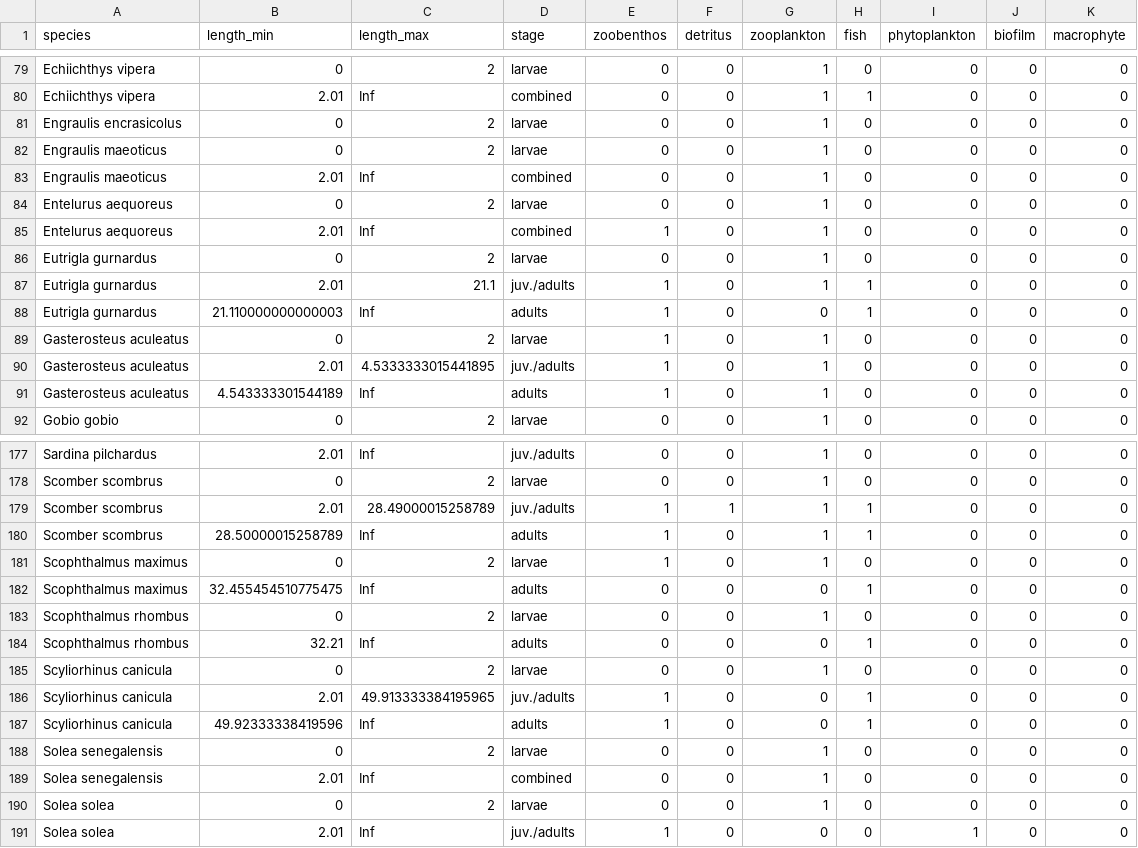
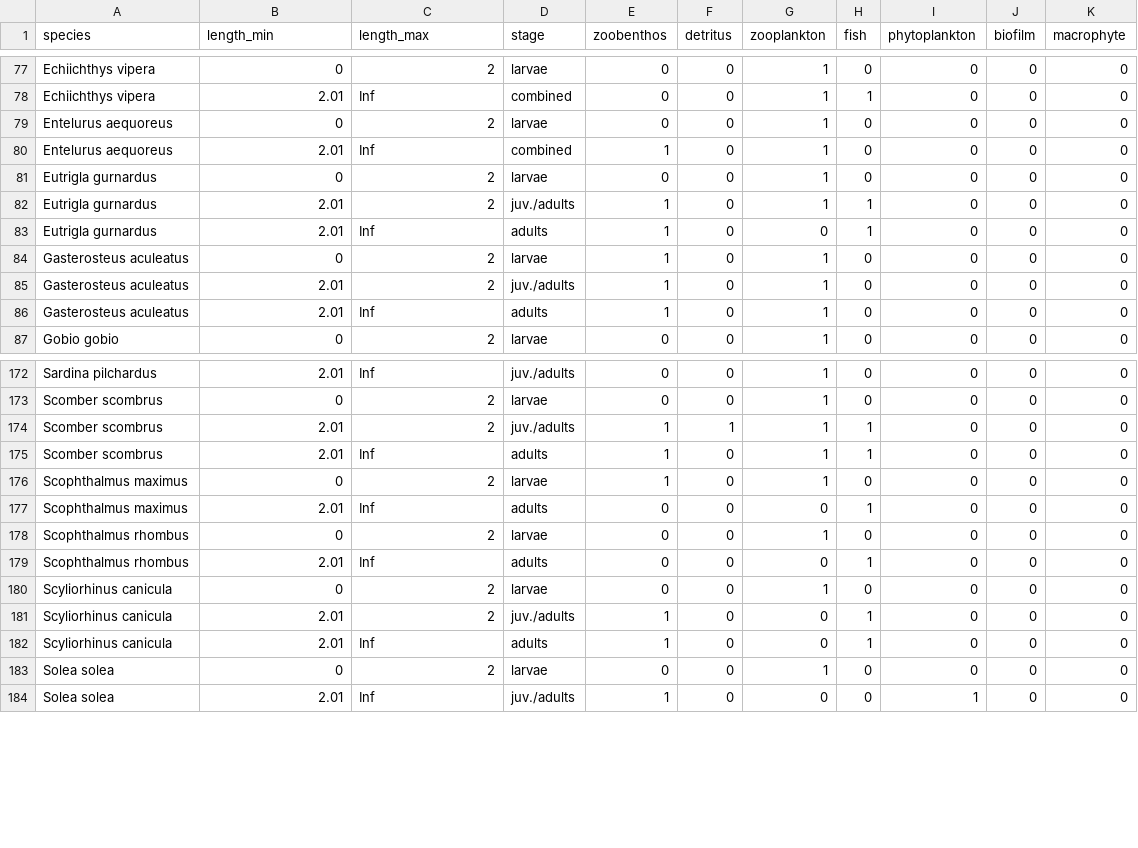
Before and after one commit to ismael-lajaaiti/riversea, a CSV file: data/diet/fishbase_sea.csv, drawn as a sheet; only a part is shown, gaps mark what is left out; the diff covers the shown part only.

```diff
--- a/data/diet/fishbase_sea.csv
+++ b/data/diet/fishbase_sea.csv
@@ -80,5 +78,2 @@ Echiichthys vipera,0,2,larvae,0,0,1,0,0,0,0
 Echiichthys vipera,2.01,Inf,combined,0,0,1,1,0,0,0
-Engraulis encrasicolus,0,2,larvae,0,0,1,0,0,0,0
-Engraulis maeoticus,0,2,larvae,0,0,1,0,0,0,0
-Engraulis maeoticus,2.01,Inf,combined,0,0,1,0,0,0,0
 Entelurus aequoreus,0,2,larvae,0,0,1,0,0,0,0
@@ -86,7 +81,7 @@ Entelurus aequoreus,2.01,Inf,combined,1,0,1,0,0,0,0
 Eutrigla gurnardus,0,2,larvae,0,0,1,0,0,0,0
-Eutrigla gurnardus,2.01,21.1,juv./adults,1,0,1,1,0,0,0
-Eutrigla gurnardus,21.110000000000003,Inf,adults,1,0,0,1,0,0,0
+Eutrigla gurnardus,2.01,2,juv./adults,1,0,1,1,0,0,0
+Eutrigla gurnardus,2.01,Inf,adults,1,0,0,1,0,0,0
 Gasterosteus aculeatus,0,2,larvae,1,0,1,0,0,0,0
-Gasterosteus aculeatus,2.01,4.5333333015441895,juv./adults,1,0,1,0,0,0,0
-Gasterosteus aculeatus,4.543333301544189,Inf,adults,1,0,1,0,0,0,0
+Gasterosteus aculeatus,2.01,2,juv./adults,1,0,1,0,0,0,0
+Gasterosteus aculeatus,2.01,Inf,adults,1,0,1,0,0,0,0
 Gobio gobio,0,2,larvae,0,0,1,0,0,0,0
@@ -178,13 +173,11 @@ Sardina pilchardus,2.01,Inf,juv./adults,0,0,1,0,0,0,0
 Scomber scombrus,0,2,larvae,0,0,1,0,0,0,0
-Scomber scombrus,2.01,28.49000015258789,juv./adults,1,1,1,1,0,0,0
-Scomber scombrus,28.50000015258789,Inf,adults,1,0,1,1,0,0,0
+Scomber scombrus,2.01,2,juv./adults,1,1,1,1,0,0,0
+Scomber scombrus,2.01,Inf,adults,1,0,1,1,0,0,0
 Scophthalmus maximus,0,2,larvae,1,0,1,0,0,0,0
-Scophthalmus maximus,32.455454510775475,Inf,adults,0,0,0,1,0,0,0
+Scophthalmus maximus,2.01,Inf,adults,0,0,0,1,0,0,0
 Scophthalmus rhombus,0,2,larvae,0,0,1,0,0,0,0
-Scophthalmus rhombus,32.21,Inf,adults,0,0,0,1,0,0,0
+Scophthalmus rhombus,2.01,Inf,adults,0,0,0,1,0,0,0
 Scyliorhinus canicula,0,2,larvae,0,0,1,0,0,0,0
-Scyliorhinus canicula,2.01,49.913333384195965,juv./adults,1,0,0,1,0,0,0
-Scyliorhinus canicula,49.92333338419596,Inf,adults,1,0,0,1,0,0,0
-Solea senegalensis,0,2,larvae,0,0,1,0,0,0,0
-Solea senegalensis,2.01,Inf,combined,0,0,1,0,0,0,0
+Scyliorhinus canicula,2.01,2,juv./adults,1,0,0,1,0,0,0
+Scyliorhinus canicula,2.01,Inf,adults,1,0,0,1,0,0,0
 Solea solea,0,2,larvae,0,0,1,0,0,0,0
```
Also changed, not shown: 4 removed rows and 48 edited cells elsewhere in this file, 16 other files.
